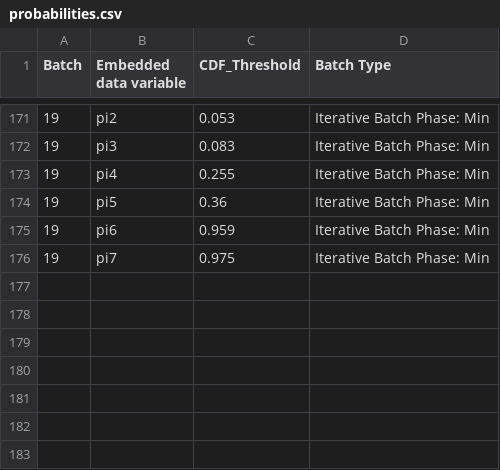
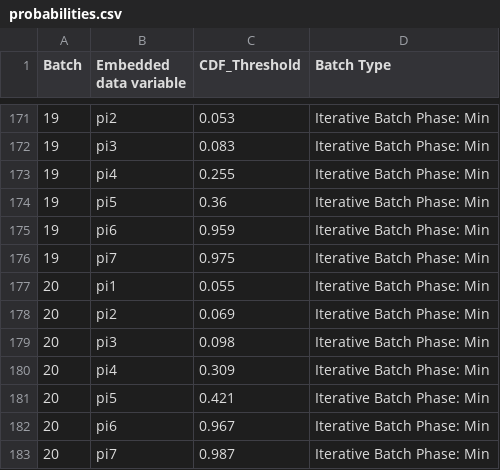
Before and after one commit to jennahgosciak/adaptive_conjoint, a CSV file: 02_output/probabilities.csv, drawn as a sheet; only a part is shown, gaps mark what is left out.

Commit message:
update data & prob batch 19 min discriminatory context

```diff
--- a/02_output/probabilities.csv
+++ b/02_output/probabilities.csv
@@ -176 +176,8 @@ Batch,Embedded data variable,CDF_Threshold,Batch Type
 19,pi7,0.975,Iterative Batch Phase: Min
+20,pi1,0.055,Iterative Batch Phase: Min
+20,pi2,0.069,Iterative Batch Phase: Min
+20,pi3,0.098,Iterative Batch Phase: Min
+20,pi4,0.309,Iterative Batch Phase: Min
+20,pi5,0.421,Iterative Batch Phase: Min
+20,pi6,0.967,Iterative Batch Phase: Min
+20,pi7,0.987,Iterative Batch Phase: Min
```
Also changed, not shown: 9 other files.
